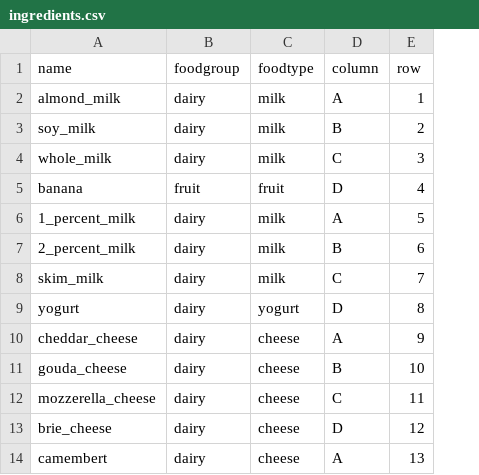
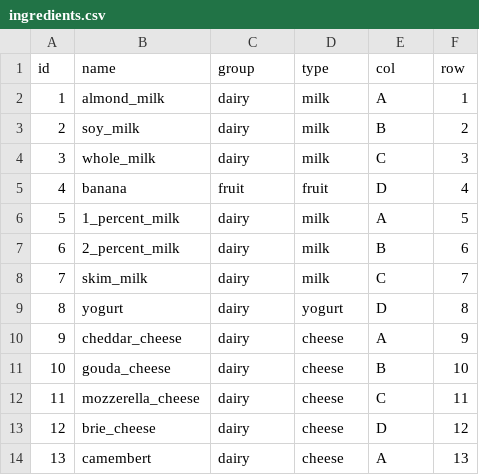
Before and after one commit to rogu2/purple-quinoa-api, a CSV file: lib/ingredients.csv, drawn as a sheet; only a part is shown; addresses are those after the commit; the diff names each change by its address in the sheet, - before the commit and + after, or states it on an @@ line.

```diff
--- a/lib/ingredients.csv
+++ b/lib/ingredients.csv
+column A (id), rows 2-14: 1 | 2 | 3 | 4 | 5 | 6 | 7 | 8 | 9 | 10 | 11 | 12 | 13
-C1: foodgroup
+C1: group
-D1: foodtype
+D1: type
-E1: column
+E1: col
```
Also changed, not shown: 8 other files.
